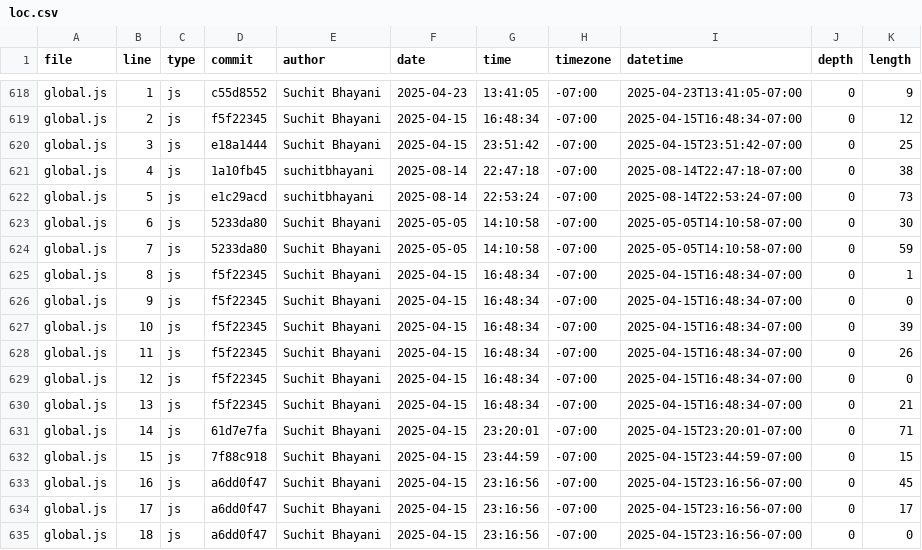
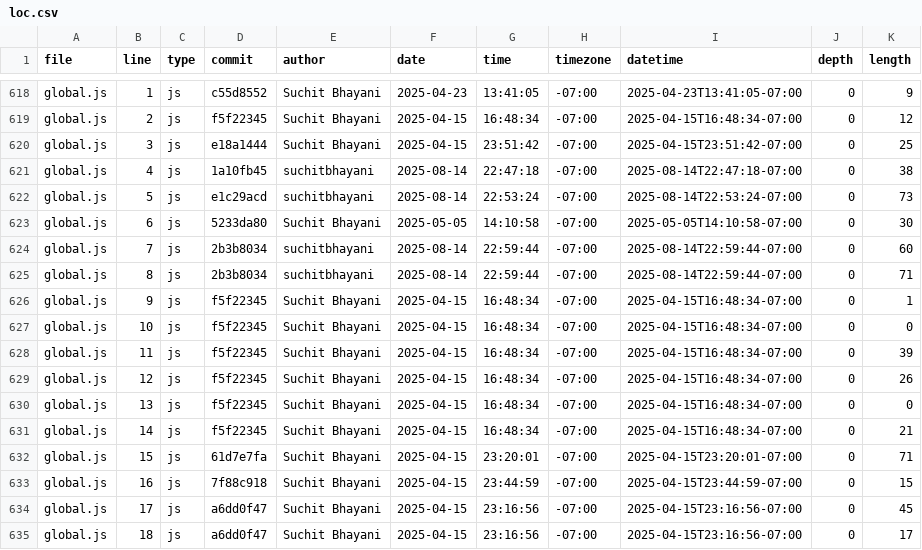
Before and after one commit to suchitbhayani/suchitbhayani.github.io, a CSV file: meta/loc.csv, drawn as a sheet; only a part is shown, gaps mark what is left out; the diff covers the shown part only.

```diff
--- a/meta/loc.csv
+++ b/meta/loc.csv
@@ -623,13 +623,13 @@ global.js,5,js,e1c29acd,suchitbhayani,2025-08-14,22:53:24,-07:00,2025-08-14T22:5
 global.js,6,js,5233da80,Suchit Bhayani,2025-05-05,14:10:58,-07:00,2025-05-05T14:10:58-07:00,0,30
-global.js,7,js,5233da80,Suchit Bhayani,2025-05-05,14:10:58,-07:00,2025-05-05T14:10:58-07:00,0,59
-global.js,8,js,f5f22345,Suchit Bhayani,2025-04-15,16:48:34,-07:00,2025-04-15T16:48:34-07:00,0,1
-global.js,9,js,f5f22345,Suchit Bhayani,2025-04-15,16:48:34,-07:00,2025-04-15T16:48:34-07:00,0,0
-global.js,10,js,f5f22345,Suchit Bhayani,2025-04-15,16:48:34,-07:00,2025-04-15T16:48:34-07:00,0,39
-global.js,11,js,f5f22345,Suchit Bhayani,2025-04-15,16:48:34,-07:00,2025-04-15T16:48:34-07:00,0,26
-global.js,12,js,f5f22345,Suchit Bhayani,2025-04-15,16:48:34,-07:00,2025-04-15T16:48:34-07:00,0,0
-global.js,13,js,f5f22345,Suchit Bhayani,2025-04-15,16:48:34,-07:00,2025-04-15T16:48:34-07:00,0,21
-global.js,14,js,61d7e7fa,Suchit Bhayani,2025-04-15,23:20:01,-07:00,2025-04-15T23:20:01-07:00,0,71
-global.js,15,js,7f88c918,Suchit Bhayani,2025-04-15,23:44:59,-07:00,2025-04-15T23:44:59-07:00,0,15
-global.js,16,js,a6dd0f47,Suchit Bhayani,2025-04-15,23:16:56,-07:00,2025-04-15T23:16:56-07:00,0,45
-global.js,17,js,a6dd0f47,Suchit Bhayani,2025-04-15,23:16:56,-07:00,2025-04-15T23:16:56-07:00,0,17
-global.js,18,js,a6dd0f47,Suchit Bhayani,2025-04-15,23:16:56,-07:00,2025-04-15T23:16:56-07:00,0,0
+global.js,7,js,2b3b8034,suchitbhayani,2025-08-14,22:59:44,-07:00,2025-08-14T22:59:44-07:00,0,60
+global.js,8,js,2b3b8034,suchitbhayani,2025-08-14,22:59:44,-07:00,2025-08-14T22:59:44-07:00,0,71
+global.js,9,js,f5f22345,Suchit Bhayani,2025-04-15,16:48:34,-07:00,2025-04-15T16:48:34-07:00,0,1
+global.js,10,js,f5f22345,Suchit Bhayani,2025-04-15,16:48:34,-07:00,2025-04-15T16:48:34-07:00,0,0
+global.js,11,js,f5f22345,Suchit Bhayani,2025-04-15,16:48:34,-07:00,2025-04-15T16:48:34-07:00,0,39
+global.js,12,js,f5f22345,Suchit Bhayani,2025-04-15,16:48:34,-07:00,2025-04-15T16:48:34-07:00,0,26
+global.js,13,js,f5f22345,Suchit Bhayani,2025-04-15,16:48:34,-07:00,2025-04-15T16:48:34-07:00,0,0
+global.js,14,js,f5f22345,Suchit Bhayani,2025-04-15,16:48:34,-07:00,2025-04-15T16:48:34-07:00,0,21
+global.js,15,js,61d7e7fa,Suchit Bhayani,2025-04-15,23:20:01,-07:00,2025-04-15T23:20:01-07:00,0,71
+global.js,16,js,7f88c918,Suchit Bhayani,2025-04-15,23:44:59,-07:00,2025-04-15T23:44:59-07:00,0,15
+global.js,17,js,a6dd0f47,Suchit Bhayani,2025-04-15,23:16:56,-07:00,2025-04-15T23:16:56-07:00,0,45
+global.js,18,js,a6dd0f47,Suchit Bhayani,2025-04-15,23:16:56,-07:00,2025-04-15T23:16:56-07:00,0,17
```
Also changed, not shown: 1 added row and 109 edited cells elsewhere in this file.
